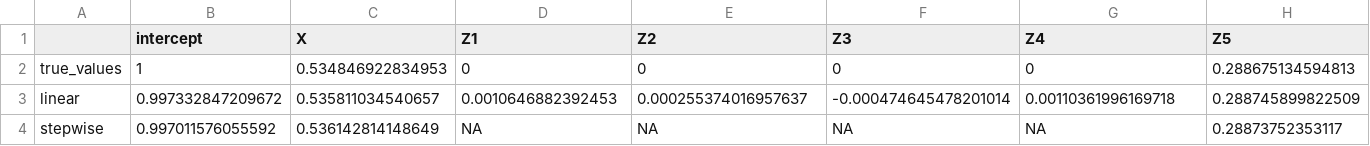
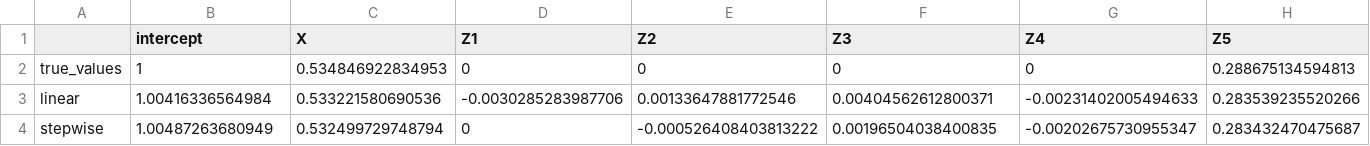
Before and after one commit to RaspberryEmma/OLD-Confounder-Handling-Sim-Study, a CSV file: data/c16-model-coefs.csv, drawn as a sheet; only a part is shown; the diff covers the shown part only; the diff names each change by its address in the sheet, - before the commit and + after, or states it on an @@ line.

Commit message:
implemented cov dispersion table
other misc changes, e.g stubs for model_SE and emp_SE metrics

```diff
--- a/data/c16-model-coefs.csv
+++ b/data/c16-model-coefs.csv
-B3 (intercept): 0.997332847209672
+B3 (intercept): 1.00416336564984
-C3 (X): 0.535811034540657
+C3 (X): 0.533221580690536
-D3 (Z1): 0.0010646882392453
+D3 (Z1): -0.0030285283987706
-E3 (Z2): 0.000255374016957637
+E3 (Z2): 0.00133647881772546
-F3 (Z3): -0.000474645478201014
+F3 (Z3): 0.00404562612800371
-G3 (Z4): 0.00110361996169718
+G3 (Z4): -0.00231402005494633
-H3 (Z5): 0.288745899822509
+H3 (Z5): 0.283539235520266
-B4 (intercept): 0.997011576055592
+B4 (intercept): 1.00487263680949
-C4 (X): 0.536142814148649
+C4 (X): 0.532499729748794
-D4 (Z1): NA
+D4 (Z1): 0
-E4 (Z2): NA
+E4 (Z2): -0.000526408403813222
-F4 (Z3): NA
+F4 (Z3): 0.00196504038400835
-G4 (Z4): NA
+G4 (Z4): -0.00202675730955347
-H4 (Z5): 0.28873752353117
+H4 (Z5): 0.283432470475687
```
Also changed, not shown: 81 edited cells elsewhere in this file, data/c16-model-coefs-grouped.csv, data/c4-model-coefs-grouped.csv, 22 other files.
